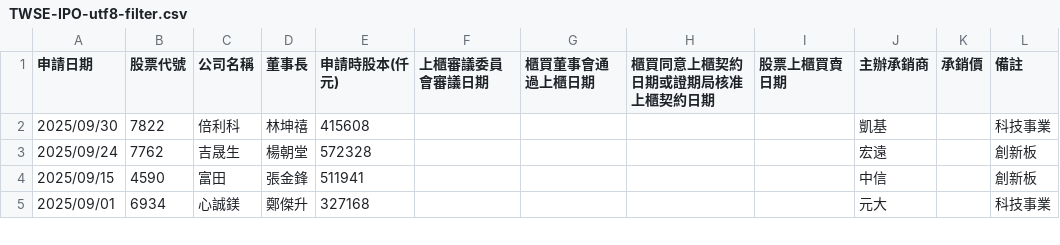
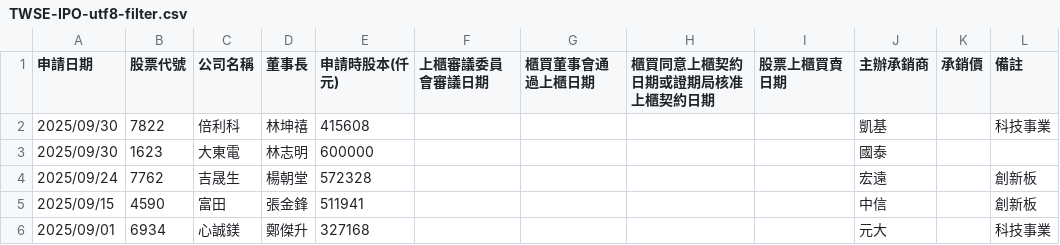
Before and after one commit to wenchiehlee/Selenium-Actions.IPO, a CSV file: TWSE-IPO-utf8-filter.csv, drawn as a sheet; only a part is shown; the diff names each change by its address in the sheet, - before the commit and + after, or states it on an @@ line.

```diff
--- a/TWSE-IPO-utf8-filter.csv
+++ b/TWSE-IPO-utf8-filter.csv
+row 3: 2025/09/30 | 1623 | 大東電 | 林志明 | 600000 |  |  |  |  | 國泰
```
Also changed, not shown: TWSE_TPEX-IPO-utf8-filter-sort-no-duplicate.csv, TWSE_TPEX-IPO-utf8-filter-sort.csv, 17 other files.
